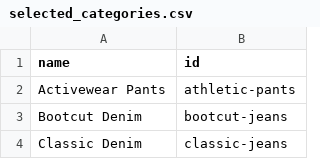
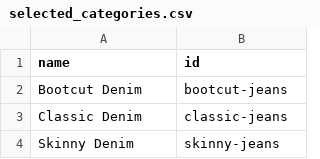
Before and after one commit to cqw1/Eight2Five, a CSV file: shopstyle/selected_categories.csv, drawn as a sheet; only a part is shown; the shorter side is filled out with more unchanged rows.

Commit message:
removed activewear category. removing repeats based on name

```diff
--- a/shopstyle/selected_categories.csv
+++ b/shopstyle/selected_categories.csv
@@ -1,3 +1,2 @@
 name,id
-Activewear Pants,athletic-pants
 Bootcut Denim,bootcut-jeans
```
Also changed, not shown: 2 other files.
